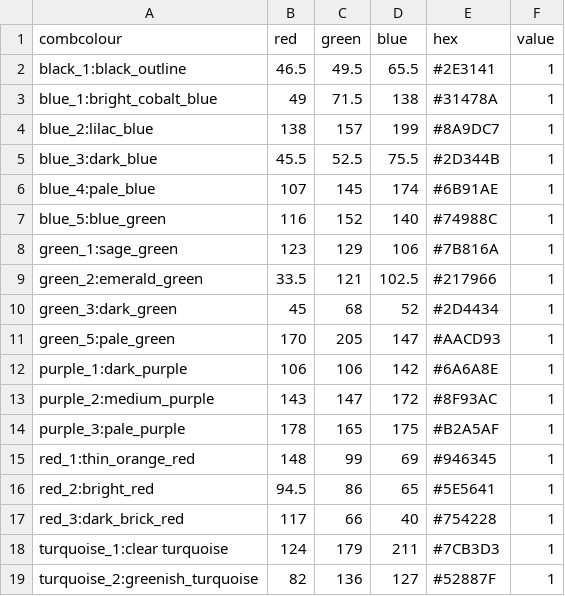
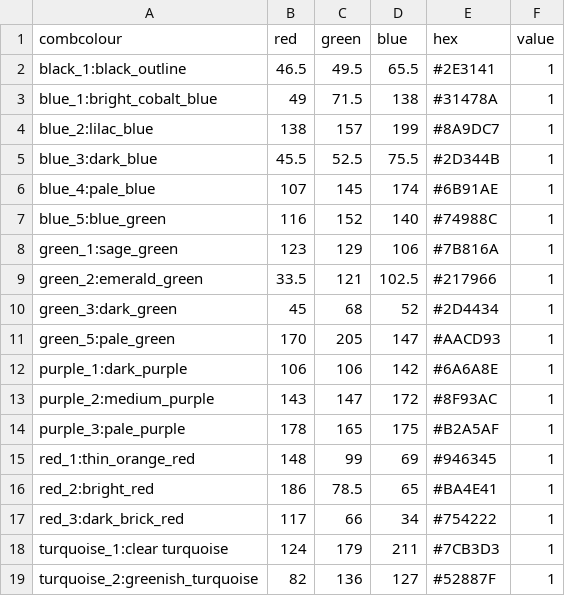
Before and after one commit to Armand1/Iznik, a CSV file: summary_canonical_colours.csv, drawn as a sheet.

Commit message:
Add files via upload

```diff
--- a/summary_canonical_colours.csv
+++ b/summary_canonical_colours.csv
@@ -15,4 +15,4 @@
 "red_1:thin_orange_red",148,99,69,"#946345",1
-"red_2:bright_red",94.5,86,65,"#5E5641",1
-"red_3:dark_brick_red",117,66,40,"#754228",1
+"red_2:bright_red",186,78.5,65,"#BA4E41",1
+"red_3:dark_brick_red",117,66,34,"#754222",1
 "turquoise_1:clear turquoise",124,179,211,"#7CB3D3",1
```
